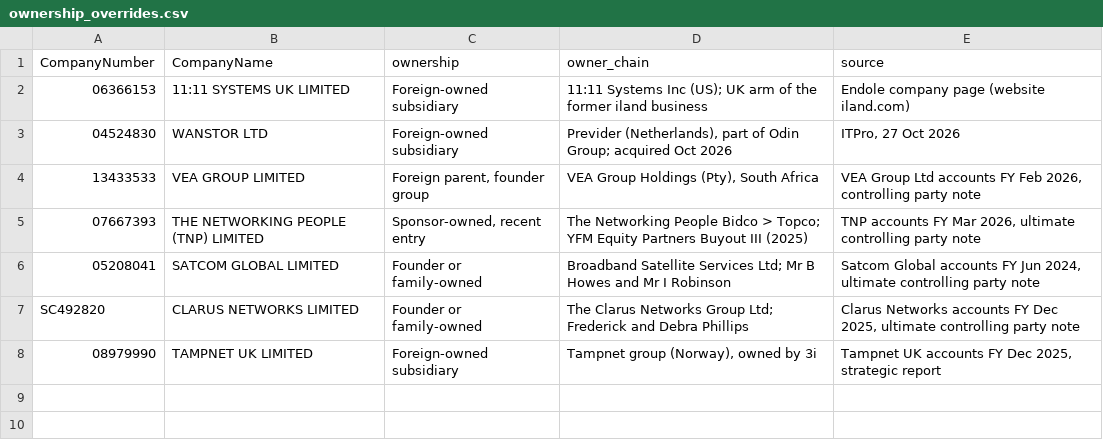
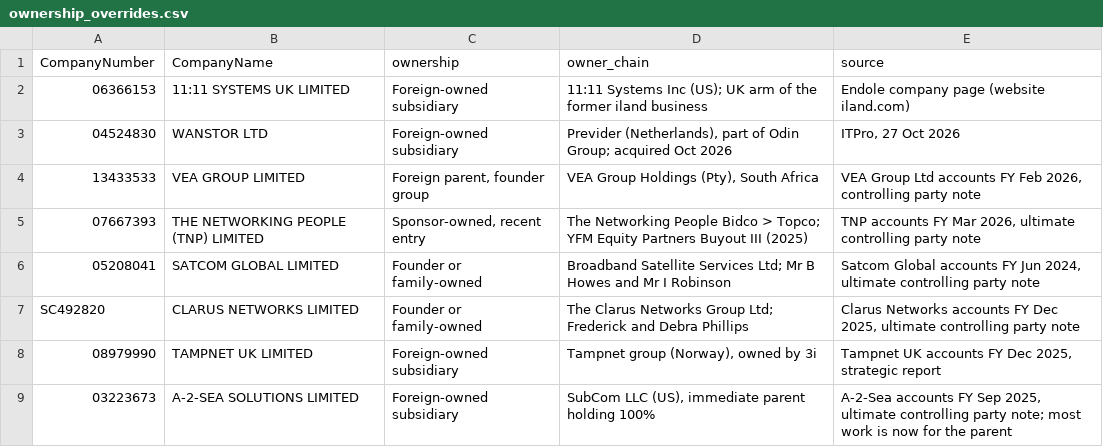
Before and after one commit to PE-Project-WM/infra-deal-scanner, a CSV file: config/ownership_overrides.csv, drawn as a sheet.

```diff
--- a/config/ownership_overrides.csv
+++ b/config/ownership_overrides.csv
@@ -8 +8,2 @@ SC492820,CLARUS NETWORKS LIMITED,Founder or family-owned,The Clarus Networks Gro
 08979990,TAMPNET UK LIMITED,Foreign-owned subsidiary,"Tampnet group (Norway), owned by 3i","Tampnet UK accounts FY Dec 2025, strategic report"
+03223673,A-2-SEA SOLUTIONS LIMITED,Foreign-owned subsidiary,"SubCom LLC (US), immediate parent holding 100%","A-2-Sea accounts FY Sep 2025, ultimate controlling party note; most work is now for the parent"
```
Also changed, not shown: data/outputs/candidates_clean.csv, data/outputs/lenses_latest.csv, 15 other files.
